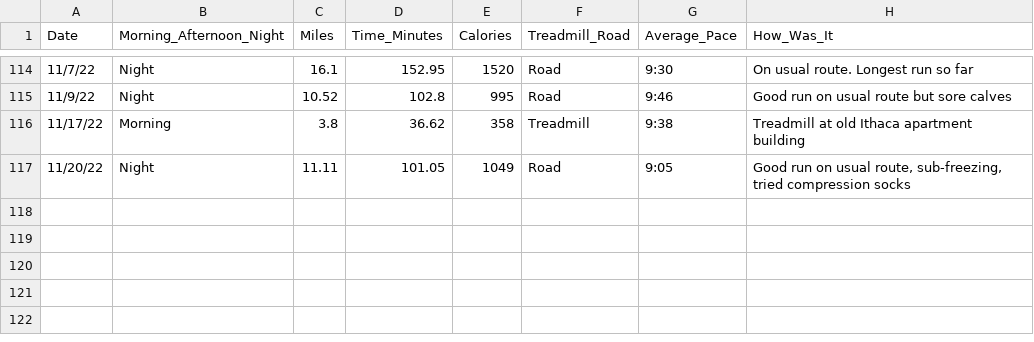
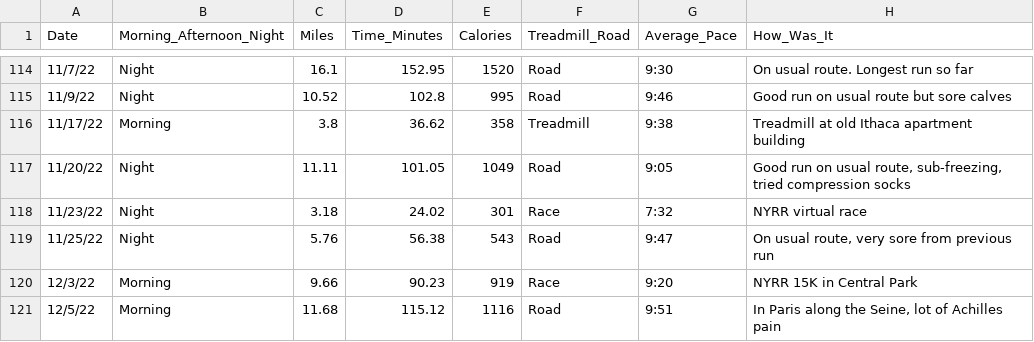
Before and after one commit to sara-venkatraman/Running, a CSV file: RunningData.csv, drawn as a sheet; only a part is shown, gaps mark what is left out; the diff names each change by its address in the sheet, - before the commit and + after, or states it on an @@ line.

Commit message:
12/3/22 NYRR 15K and 12/5/22

```diff
--- a/RunningData.csv
+++ b/RunningData.csv
+row 118: 11/23/22 | Night | 3.18 | 24.02 | 301 | Race | 7:32 | NYRR virtual race
+row 119: 11/25/22 | Night | 5.76 | 56.38 | 543 | Road | 9:47 | On usual route, very sore from previous run
+row 120: 12/3/22 | Morning | 9.66 | 90.23 | 919 | Race | 9:20 | NYRR 15K in Central Park
+row 121: 12/5/22 | Morning | 11.68 | 115.12 | 1116 | Road | 9:51 | In Paris along the Seine, lot of Achilles pain
```
Also changed, not shown: 2 other files.
